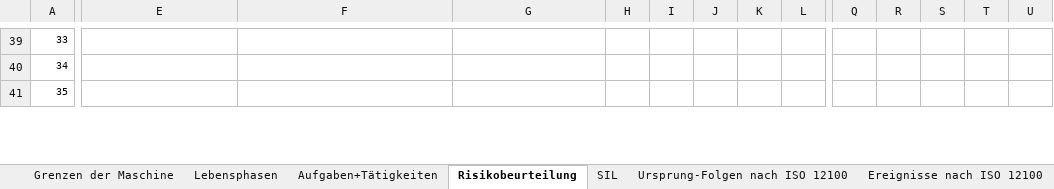
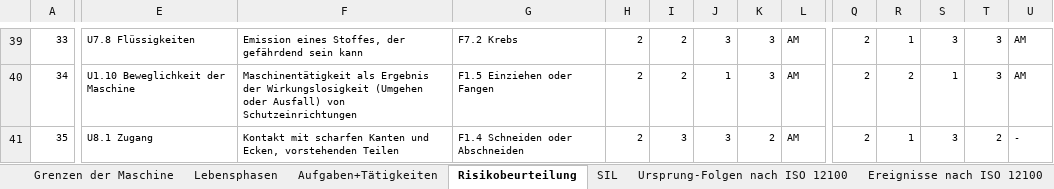
Before and after one commit to MattdewT/KE3, an Excel workbook: RB-Blessing/CE-Beurteilung.xlsx, sheet Risikobeurteilung, drawn as a sheet; only a part is shown, gaps mark what is left out; values as stored, in another font and other column widths than the file's, no borders; charts and pictures and conditional formats not drawn; the diff covers the shown part only; the diff names each change by its address in the sheet, - before the commit and + after, or states it on an @@ line.

```diff
--- a/RB-Blessing/CE-Beurteilung.xlsx (sheet Risikobeurteilung)
+++ b/RB-Blessing/CE-Beurteilung.xlsx (sheet Risikobeurteilung)
-E39: (empty)
+E39: U7.8 Flüssigkeiten
-F39: (empty)
+F39: Emission eines Stoffes, der gefährdend sein kann
-G39: (empty)
+G39: F7.2 Krebs
-H39:H41: (empty)
+H39:H41: 2
-I39:I40: (empty)
+I39:I40: 2
-J39: (empty)
+J39: 3
-K39:K40: (empty)
+K39:K40: 3
-L39:L41: (empty)
+L39:L41: AM
-Q39:Q41: (empty)
+Q39:Q41: 2
-R39: (empty)
+R39: 1
-S39: (empty)
+S39: 3
-T39:T40: (empty)
+T39:T40: 3
-U39:U40: (empty)
+U39:U40: AM
-E40: (empty)
+E40: U1.10 Beweglichkeit der Maschine
-F40: (empty)
+F40: Maschinentätigkeit als Ergebnis der Wirkungslosigkeit (Umgehen oder Ausfall) von Schutzeinrichtungen
-G40: (empty)
+G40: F1.5 Einziehen oder Fangen
-J40: (empty)
+J40: 1
-R40: (empty)
+R40: 2
-S40: (empty)
+S40: 1
-E41: (empty)
+E41: U8.1 Zugang
-F41: (empty)
+F41: Kontakt mit scharfen Kanten und Ecken, vorstehenden Teilen
-G41: (empty)
+G41: F1.4 Schneiden oder Abschneiden
-I41: (empty)
+I41: 3
-J41: (empty)
+J41: 3
-K41: (empty)
+K41: 2
-R41: (empty)
+R41: 1
-S41: (empty)
+S41: 3
-T41: (empty)
+T41: 2
-U41: (empty)
+U41: -
```
Also changed, not shown: 18 added rows, 18 removed rows and 47 edited cells elsewhere in this sheet, charts or pictures.
